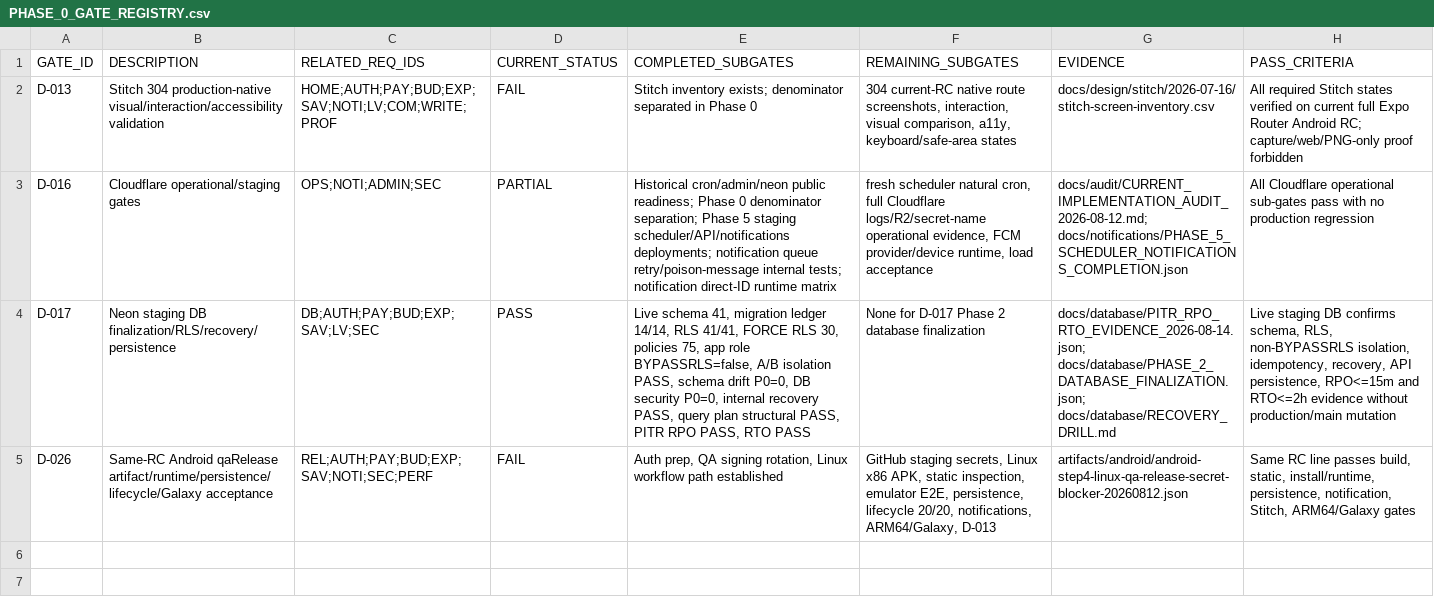
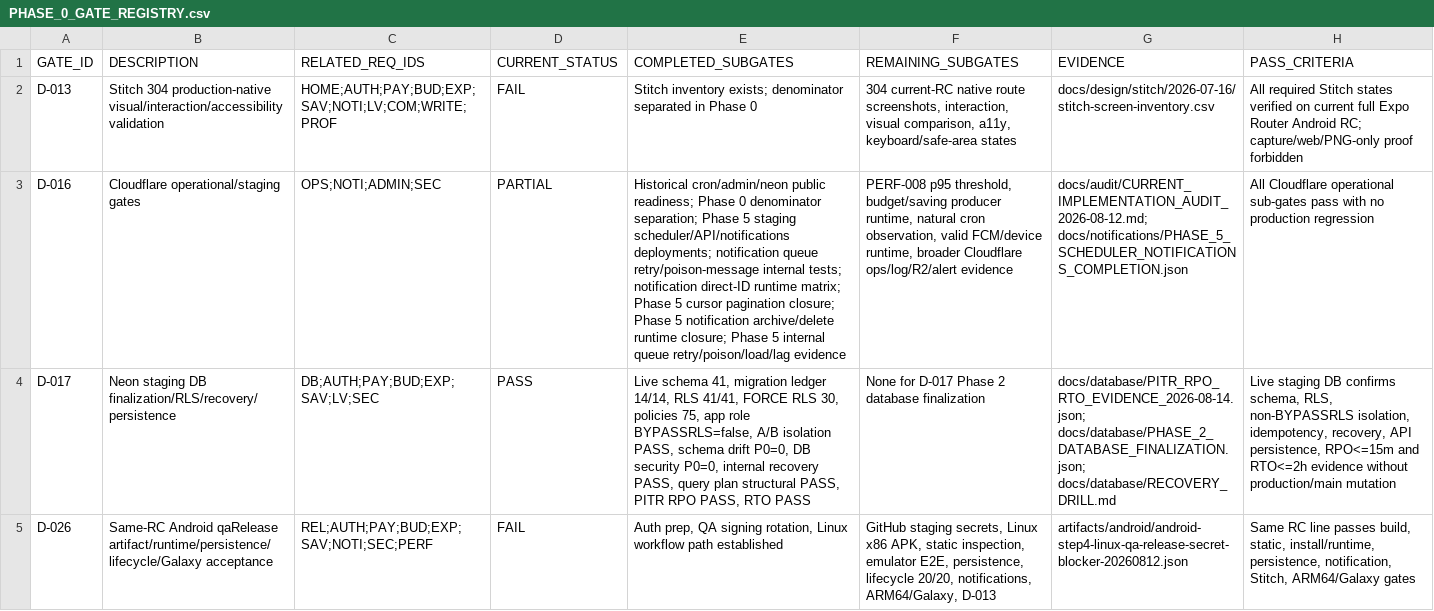
Before and after one commit to jinbizman-boop/salary-hijacking, a CSV file: docs/audit/PHASE_0_GATE_REGISTRY.csv, drawn as a sheet; the diff names each change by its address in the sheet, - before the commit and + after, or states it on an @@ line.

```diff
--- a/docs/audit/PHASE_0_GATE_REGISTRY.csv
+++ b/docs/audit/PHASE_0_GATE_REGISTRY.csv
-E3 (COMPLETED_SUBGATES): …direct-ID runtime matrix
+E3 (COMPLETED_SUBGATES): …direct-ID runtime matrix; Phase 5 cursor pagination closure; Phase 5 notification archive/delete runtime closure; Phase 5 internal queue retry/poison/load/lag evidence
-F3 (REMAINING_SUBGATES): fresh scheduler natural cron, full Cloudflare logs/R2/secret-name operational evidence, FCM provider/device runtime, load acceptance
+F3 (REMAINING_SUBGATES): PERF-008 p95 threshold, budget/saving producer runtime, natural cron observation, valid FCM/device runtime, broader Cloudflare ops/log/R2/alert evidence
```
Also changed, not shown: docs/audit/CURRENT_REQUIREMENT_TRACE_MATRIX.csv, docs/database/MIGRATION_LEDGER.csv, 29 other files.
